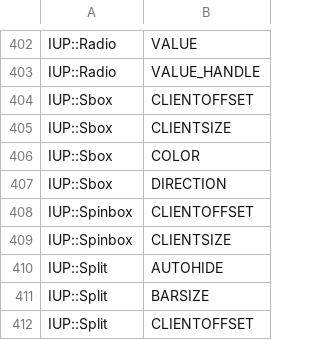
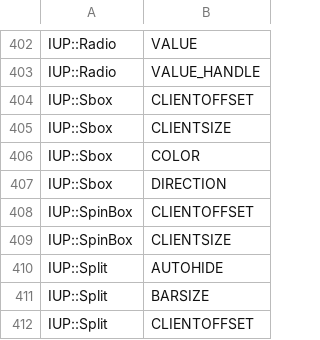
Before and after one commit to kmx/perl-iup, a CSV file: _generators/Attribute.csv, drawn as a sheet; only a part is shown, gaps mark what is left out.

Commit message:
Spinbox > SpinBox

```diff
--- a/_generators/Attribute.csv
+++ b/_generators/Attribute.csv
@@ -407,4 +407,4 @@ IUP::Sbox;COLOR
 IUP::Sbox;DIRECTION
-IUP::Spinbox;CLIENTOFFSET
-IUP::Spinbox;CLIENTSIZE
+IUP::SpinBox;CLIENTOFFSET
+IUP::SpinBox;CLIENTSIZE
 IUP::Split;AUTOHIDE
```
Also changed, not shown: _generators/Callback.csv, 6 other files.
